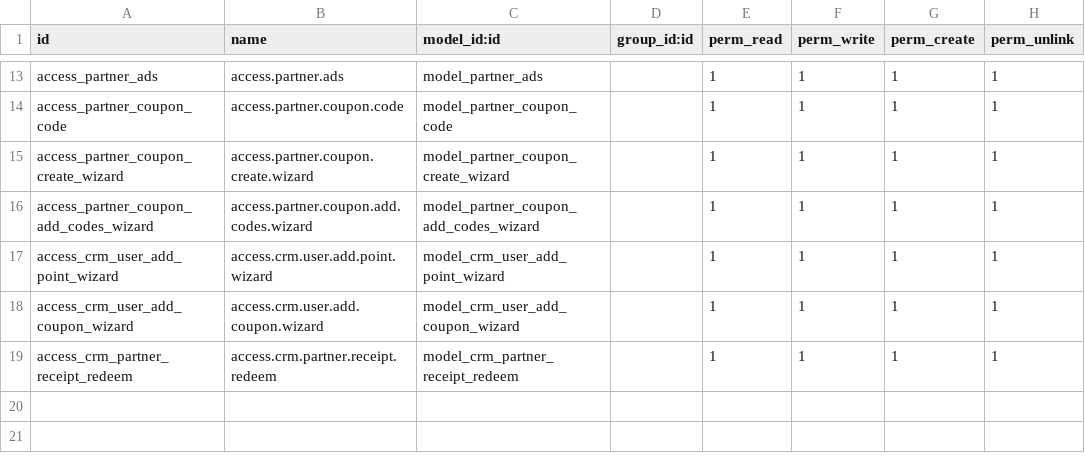
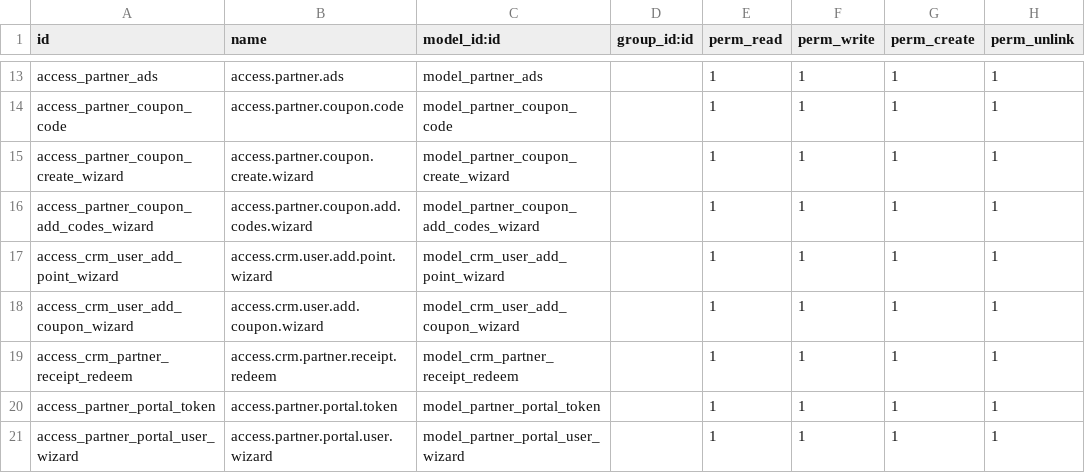
Before and after one commit to algnot/crm-backend, a CSV file: src/crm_custom/security/ir.model.access.csv, drawn as a sheet; only a part is shown, gaps mark what is left out.

Commit message:
feat: add portal api

```diff
--- a/src/crm_custom/security/ir.model.access.csv
+++ b/src/crm_custom/security/ir.model.access.csv
@@ -19 +19,3 @@ access_crm_user_add_coupon_wizard,access.crm.user.add.coupon.wizard,model_crm_us
 access_crm_partner_receipt_redeem,access.crm.partner.receipt.redeem,model_crm_partner_receipt_redeem,,1,1,1,1
+access_partner_portal_token,access.partner.portal.token,model_partner_portal_token,,1,1,1,1
+access_partner_portal_user_wizard,access.partner.portal.user.wizard,model_partner_portal_user_wizard,,1,1,1,1
```
Also changed, not shown: 15 other files.
